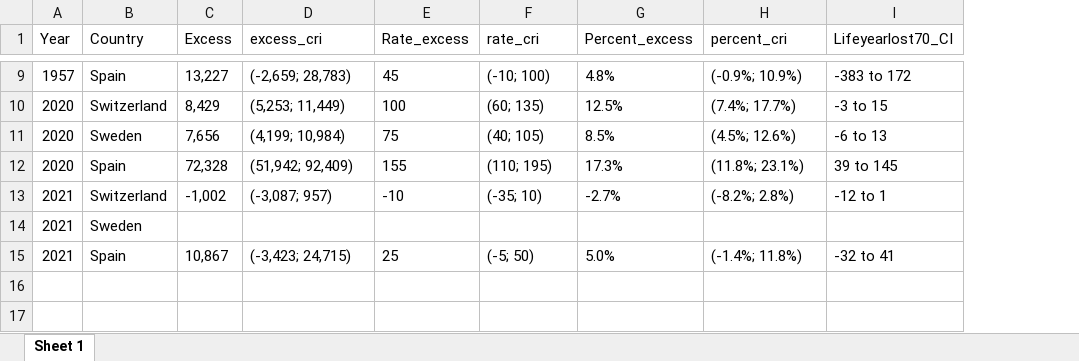
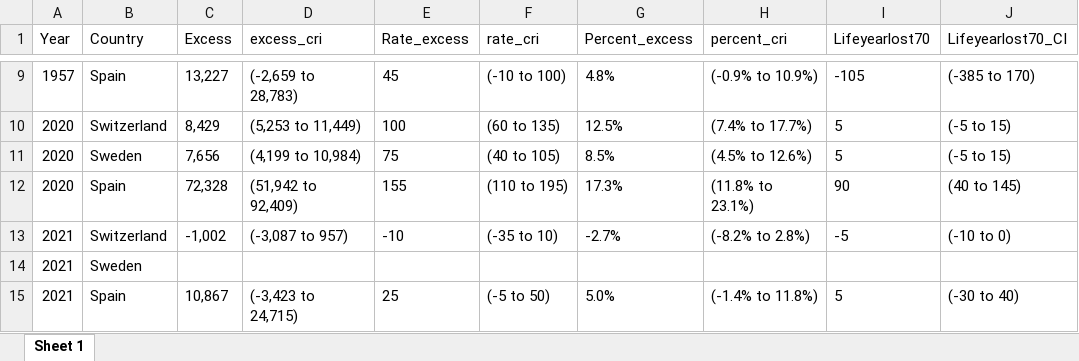
Before and after one commit to RPanczak/ISPM_excess-mortality-historical, an Excel workbook: paper/Table_2.xlsx, sheet Sheet 1, drawn as a sheet; only a part is shown, gaps mark what is left out; values as stored, in another font and other column widths than the file's, no borders; addresses are those after the commit; the diff covers the shown part only; the diff names each change by its address in the sheet, - before the commit and + after, or states it on an @@ line.

```diff
--- a/paper/Table_2.xlsx (sheet Sheet 1)
+++ b/paper/Table_2.xlsx (sheet Sheet 1)
+column I (Lifeyearlost70), rows 9-15: -105 | 5 | 5 | 90 | -5 |  | 5
-D9 (excess_cri): (-2,659; 28,783)
+D9 (excess_cri): (-2,659 to 28,783)
-F9 (rate_cri): (-10; 100)
+F9 (rate_cri): (-10 to 100)
-H9 (percent_cri): (-0.9%; 10.9%)
+H9 (percent_cri): (-0.9% to 10.9%)
-J9 (Lifeyearlost70_CI): -383 to 172
+J9 (Lifeyearlost70_CI): (-385 to 170)
-D10 (excess_cri): (5,253; 11,449)
+D10 (excess_cri): (5,253 to 11,449)
-F10 (rate_cri): (60; 135)
+F10 (rate_cri): (60 to 135)
-H10 (percent_cri): (7.4%; 17.7%)
+H10 (percent_cri): (7.4% to 17.7%)
-J10 (Lifeyearlost70_CI): -3 to 15
+J10 (Lifeyearlost70_CI): (-5 to 15)
-D11 (excess_cri): (4,199; 10,984)
+D11 (excess_cri): (4,199 to 10,984)
-F11 (rate_cri): (40; 105)
+F11 (rate_cri): (40 to 105)
-H11 (percent_cri): (4.5%; 12.6%)
+H11 (percent_cri): (4.5% to 12.6%)
-J11 (Lifeyearlost70_CI): -6 to 13
+J11 (Lifeyearlost70_CI): (-5 to 15)
-D12 (excess_cri): (51,942; 92,409)
+D12 (excess_cri): (51,942 to 92,409)
-F12 (rate_cri): (110; 195)
+F12 (rate_cri): (110 to 195)
-H12 (percent_cri): (11.8%; 23.1%)
+H12 (percent_cri): (11.8% to 23.1%)
-J12 (Lifeyearlost70_CI): 39 to 145
+J12 (Lifeyearlost70_CI): (40 to 145)
-D13 (excess_cri): (-3,087; 957)
+D13 (excess_cri): (-3,087 to 957)
-F13 (rate_cri): (-35; 10)
+F13 (rate_cri): (-35 to 10)
-H13 (percent_cri): (-8.2%; 2.8%)
+H13 (percent_cri): (-8.2% to 2.8%)
-J13 (Lifeyearlost70_CI): -12 to 1
+J13 (Lifeyearlost70_CI): (-10 to 0)
-D15 (excess_cri): (-3,423; 24,715)
+D15 (excess_cri): (-3,423 to 24,715)
-F15 (rate_cri): (-5; 50)
+F15 (rate_cri): (-5 to 50)
-H15 (percent_cri): (-1.4%; 11.8%)
+H15 (percent_cri): (-1.4% to 11.8%)
-J15 (Lifeyearlost70_CI): -32 to 41
+J15 (Lifeyearlost70_CI): (-30 to 40)
```
Also changed, not shown: 28 edited cells elsewhere in this sheet, paper/Table_1.xlsx, 3 other files.
